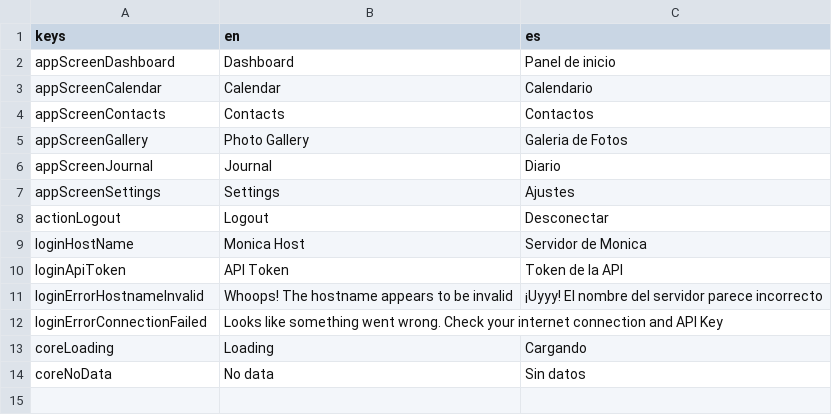
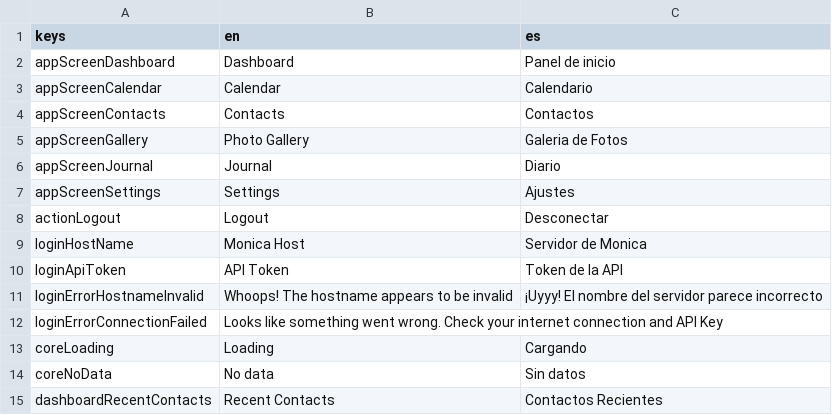
Before and after one commit to dangilbert/monica, a CSV file: localization.csv, drawn as a sheet.

Commit message:
Start implementing dashboard

```diff
--- a/localization.csv
+++ b/localization.csv
@@ -14 +14,2 @@ coreLoading,Loading,Cargando
 coreNoData,No data,Sin datos
+dashboardRecentContacts,Recent Contacts,Contactos Recientes
```
Also changed, not shown: 10 other files.
